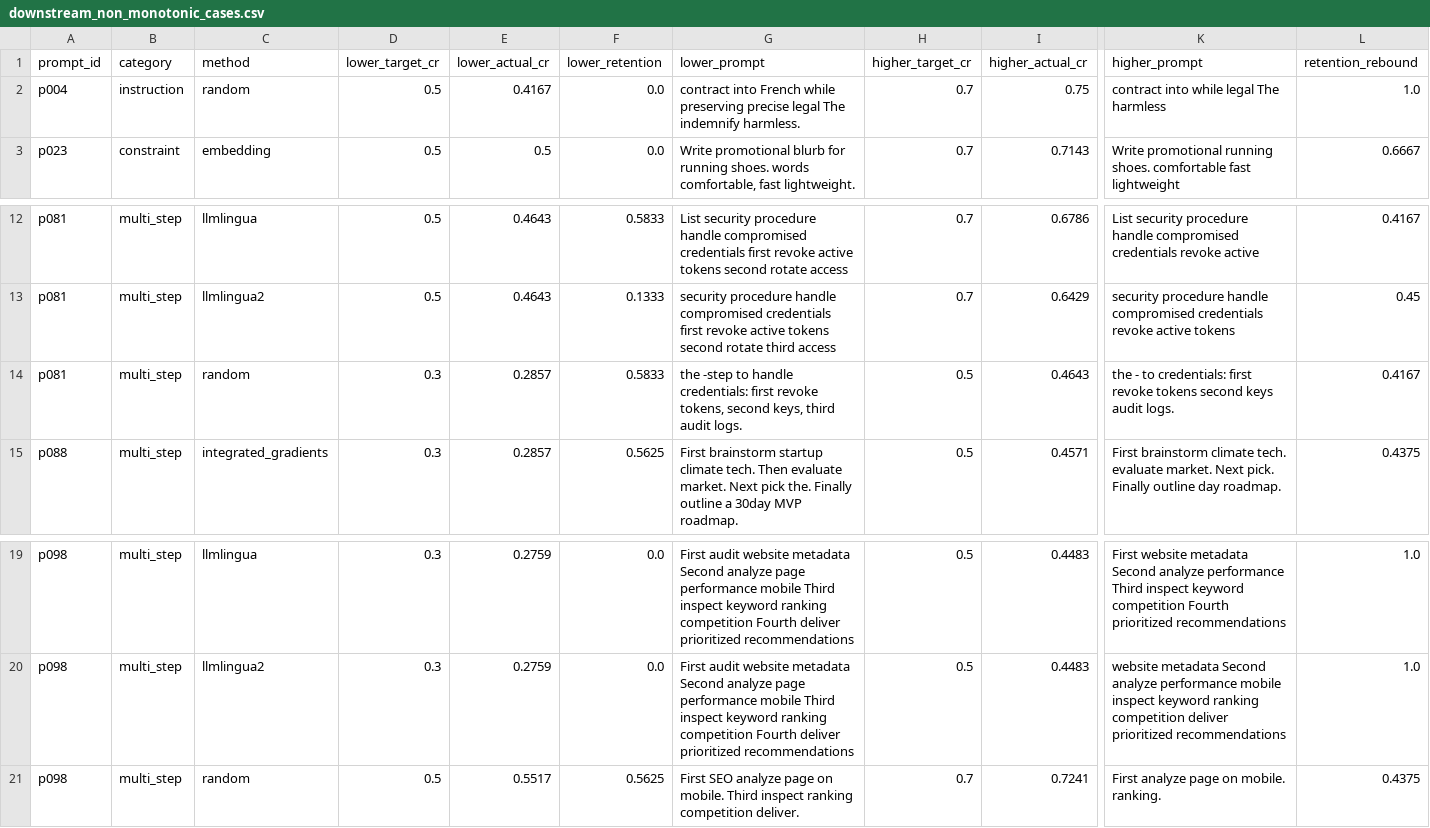
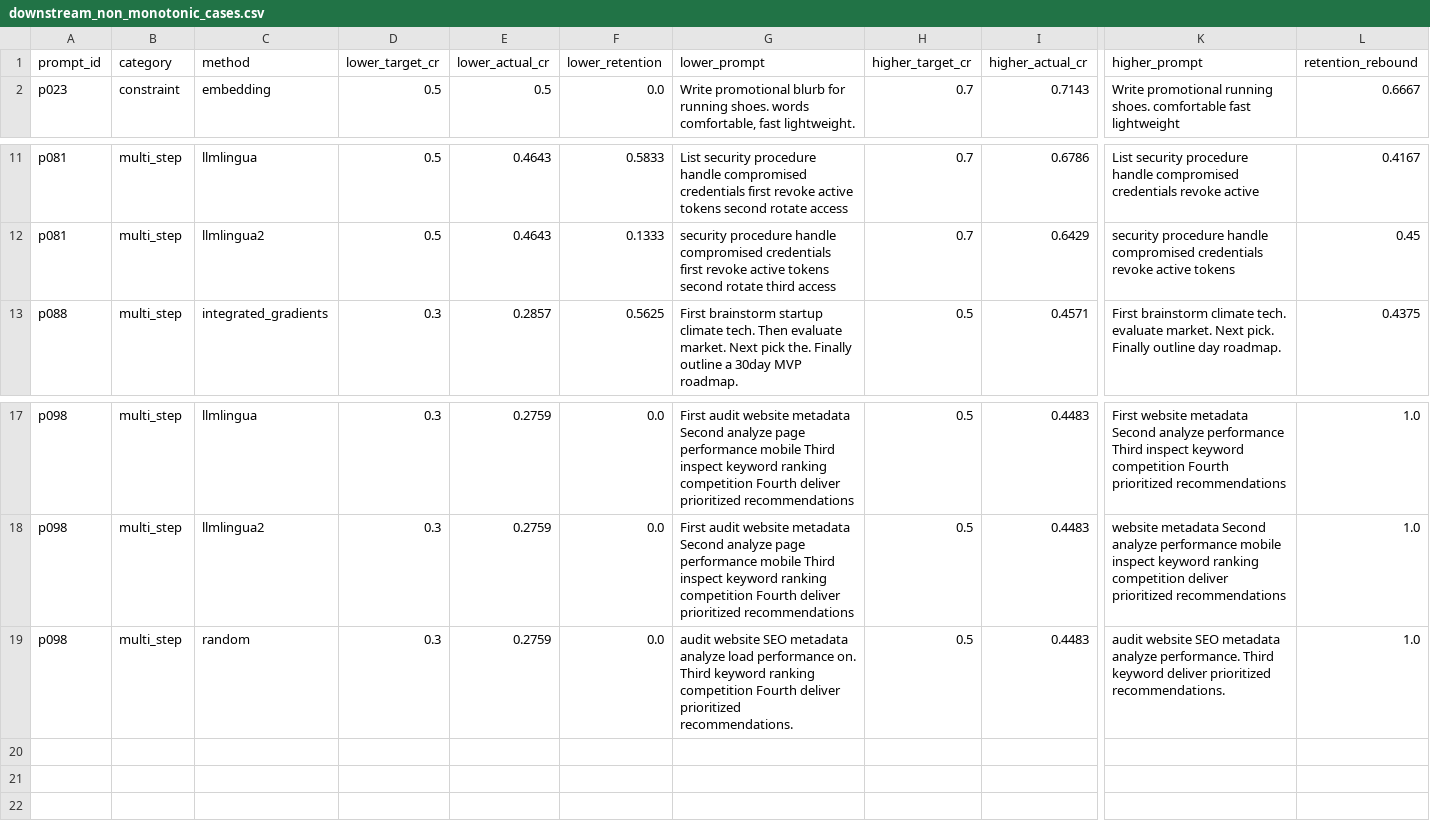
Before and after one commit to aditya-10k/sculp, a CSV file: results/tables/downstream_non_monotonic_cases.csv, drawn as a sheet; only a part is shown, gaps mark what is left out; removed rows and columns are numbered as before the commit, all else as after; rows hold the shown columns only; the diff names each change by its address in the sheet, - before the commit and + after, or states it on an @@ line.

```diff
--- a/results/tables/downstream_non_monotonic_cases.csv
+++ b/results/tables/downstream_non_monotonic_cases.csv
-row 2: p004 | instruction | random | 0.5 | 0.4167 | 0.0 | contract into French while preserving precise legal The indemnify harmless. | 0.7 | 0.75 | contract into while legal The harmless | 1.0
-row 14: p081 | multi_step | random | 0.3 | 0.2857 | 0.5833 | the -step to handle credentials: first revoke tokens, second keys, third audit logs. | 0.5 | 0.4643 | the - to credentials: first revoke tokens second keys audit logs. | 0.4167
-D19 (lower_target_cr): 0.5
+D19 (lower_target_cr): 0.3
-E19 (lower_actual_cr): 0.5517
+E19 (lower_actual_cr): 0.2759
-F19 (lower_retention): 0.5625
+F19 (lower_retention): 0.0
-G19 (lower_prompt): First SEO analyze page on mobile. Third inspect ranking competition deliver.
+G19 (lower_prompt): audit website SEO metadata analyze load performance on. Third keyword ranking competition Fourth deliver prioritized recommendations.
-H19 (higher_target_cr): 0.7
+H19 (higher_target_cr): 0.5
-I19 (higher_actual_cr): 0.7241
+I19 (higher_actual_cr): 0.4483
-K19 (higher_prompt): First analyze page on mobile. ranking.
+K19 (higher_prompt): audit website SEO metadata analyze performance. Third keyword deliver prioritized recommendations.
-L19 (retention_rebound): 0.4375
+L19 (retention_rebound): 1.0
```
Also changed, not shown: results/tables/attribution_faithfulness.csv, results/tables/downstream_matched_comparison.csv, 19 other files.
